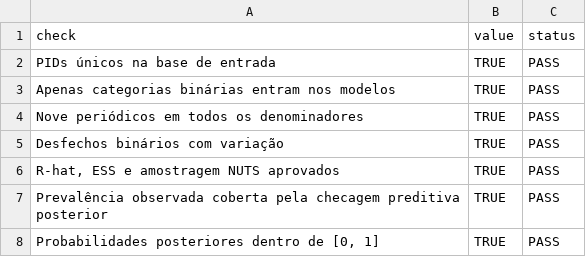
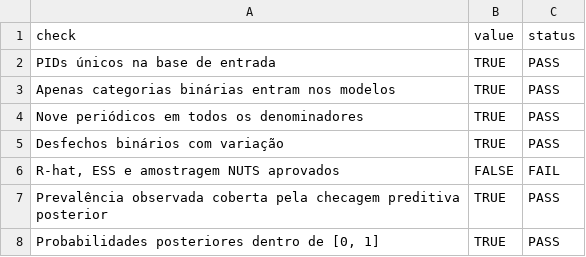
Before and after one commit to mgaldino/metodos-cp-brasil, a CSV file: output/tables/gender_analysis/bayesian_validation_checks.csv, drawn as a sheet.

```diff
--- a/output/tables/gender_analysis/bayesian_validation_checks.csv
+++ b/output/tables/gender_analysis/bayesian_validation_checks.csv
@@ -5,3 +5,3 @@ Nove periódicos em todos os denominadores,TRUE,PASS
 Desfechos binários com variação,TRUE,PASS
-"R-hat, ESS e amostragem NUTS aprovados",TRUE,PASS
+"R-hat, ESS e amostragem NUTS aprovados",FALSE,FAIL
 Prevalência observada coberta pela checagem preditiva posterior,TRUE,PASS
```
Also changed, not shown: output/tables/gender_analysis/table_13_bayesian_hierarchical_gender_effects.csv, output/tables/gender_analysis/table_14_bayesian_gender_effects_by_journal.csv, 13 other files.
